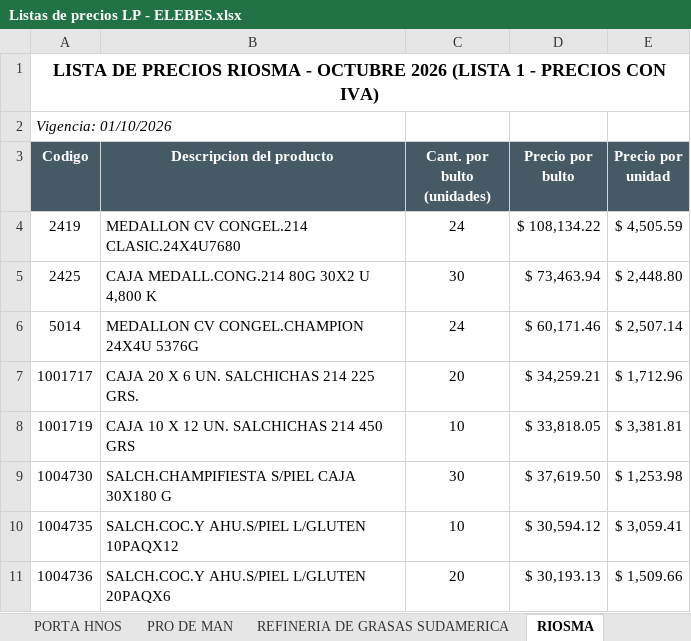
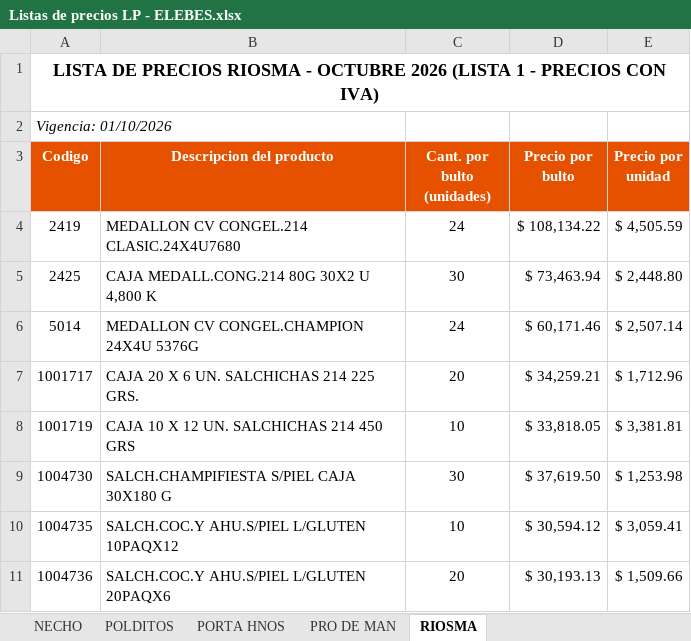
Before and after one commit to 1605-83/Lista-Precios-Octubre-2026, an Excel workbook: Listas de precios LP - ELEBES.xlsx, sheet RIOSMA, drawn as a sheet; values as stored, in another font and other column widths than the file's, no borders; the diff names each change by its address in the sheet, - before the commit and + after, or states it on an @@ line.

```diff
--- a/Listas de precios LP - ELEBES.xlsx (sheet RIOSMA)
+++ b/Listas de precios LP - ELEBES.xlsx (sheet RIOSMA)
-sheet tab: REFINERIA DE GRASAS SUDAMERICA
-A3:E3 fill: #455A64
+A3:E3 fill: #E65100
```
Also changed, not shown: 1 other file.
